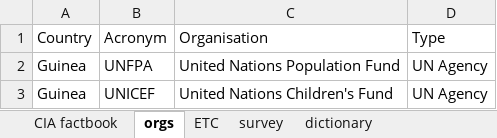
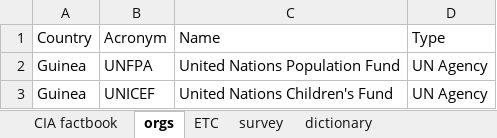
Before and after one commit to codeAligned/Relational-Database-Ebola-Data, an Excel workbook: lab1/datasets/comprehensive_dataset.xlsx, sheet orgs, drawn as a sheet; only a part is shown; values as stored, in another font and other column widths than the file's, no borders; the diff names each change by its address in the sheet, - before the commit and + after, or states it on an @@ line.

Commit message:
fixed attribute names

```diff
--- a/lab1/datasets/comprehensive_dataset.xlsx (sheet orgs)
+++ b/lab1/datasets/comprehensive_dataset.xlsx (sheet orgs)
-C1: Organisation
+C1: Name
```
Also changed, not shown: sheet ETC.
